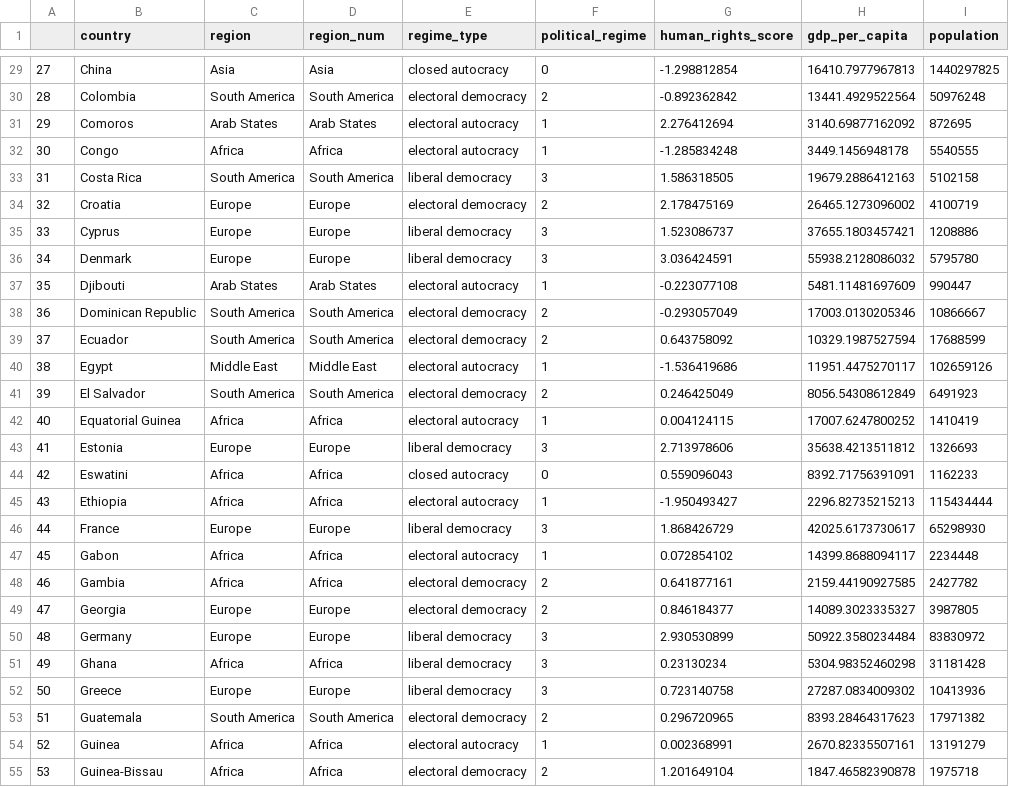
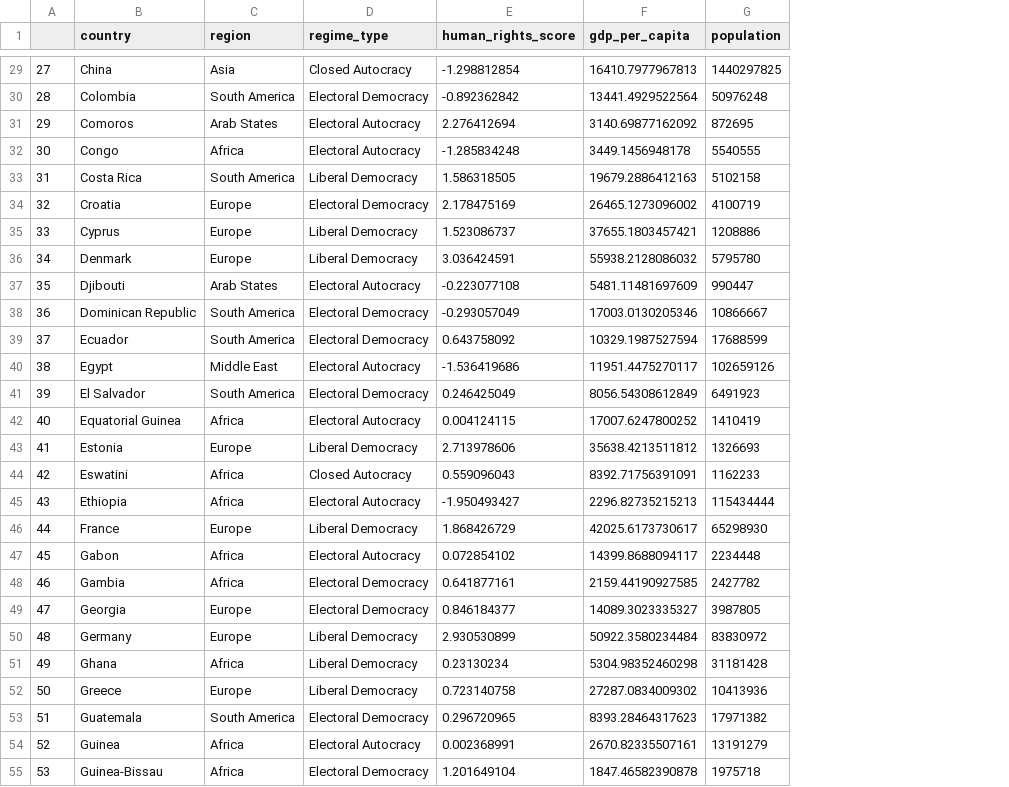
Before and after one commit to RuizLorenzoChavez/DATA100-Finals-COVID-Vaccination-Tracker, a CSV file: prime-dataset.csv, drawn as a sheet; only a part is shown, gaps mark what is left out; removed rows and columns are numbered as before the commit, all else as after; the diff covers the shown part only; the diff names each change by its address in the sheet, - before the commit and + after, or states it on an @@ line.

```diff
--- a/prime-dataset.csv
+++ b/prime-dataset.csv
-column D (region_num), rows 29-55: Asia | South America | Arab States | Africa | South America | Europe | Europe | Europe | Arab States | South America | South America | Middle East | South America | Africa | Europe | Africa | Africa | Europe | Africa | Africa | Europe | Europe | Africa | Europe | South America | Africa | Africa
-column F (political_regime), rows 29-55: 0 | 2 | 1 | 1 | 3 | 2 | 3 | 3 | 1 | 2 | 2 | 1 | 2 | 1 | 3 | 0 | 1 | 3 | 1 | 2 | 2 | 3 | 3 | 3 | 2 | 1 | 2
-D29 (regime_type): closed autocracy
+D29 (regime_type): Closed Autocracy
-D30 (regime_type): electoral democracy
+D30 (regime_type): Electoral Democracy
-D31:D32 (regime_type): electoral autocracy
+D31:D32 (regime_type): Electoral Autocracy
-D33 (regime_type): liberal democracy
+D33 (regime_type): Liberal Democracy
-D34 (regime_type): electoral democracy
+D34 (regime_type): Electoral Democracy
-D35:D36 (regime_type): liberal democracy
+D35:D36 (regime_type): Liberal Democracy
-D37 (regime_type): electoral autocracy
+D37 (regime_type): Electoral Autocracy
-D38:D39 (regime_type): electoral democracy
+D38:D39 (regime_type): Electoral Democracy
-D40 (regime_type): electoral autocracy
+D40 (regime_type): Electoral Autocracy
-D41 (regime_type): electoral democracy
+D41 (regime_type): Electoral Democracy
-D42 (regime_type): electoral autocracy
+D42 (regime_type): Electoral Autocracy
-D43 (regime_type): liberal democracy
+D43 (regime_type): Liberal Democracy
-D44 (regime_type): closed autocracy
+D44 (regime_type): Closed Autocracy
-D45 (regime_type): electoral autocracy
+D45 (regime_type): Electoral Autocracy
-D46 (regime_type): liberal democracy
+D46 (regime_type): Liberal Democracy
-D47 (regime_type): electoral autocracy
+D47 (regime_type): Electoral Autocracy
-D48:D49 (regime_type): electoral democracy
+D48:D49 (regime_type): Electoral Democracy
-D50:D52 (regime_type): liberal democracy
+D50:D52 (regime_type): Liberal Democracy
-D53 (regime_type): electoral democracy
+D53 (regime_type): Electoral Democracy
-D54 (regime_type): electoral autocracy
+D54 (regime_type): Electoral Autocracy
-D55 (regime_type): electoral democracy
+D55 (regime_type): Electoral Democracy
```
Also changed, not shown: 126 edited cells elsewhere in this file, 1 other file.
